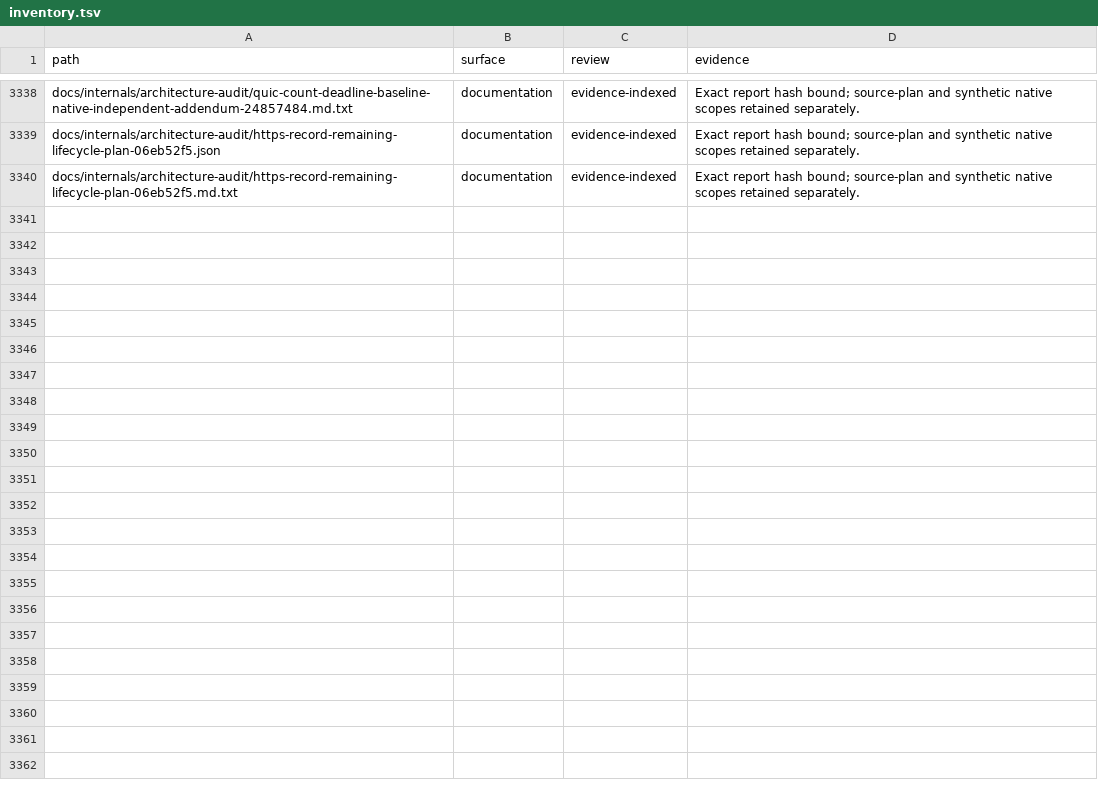
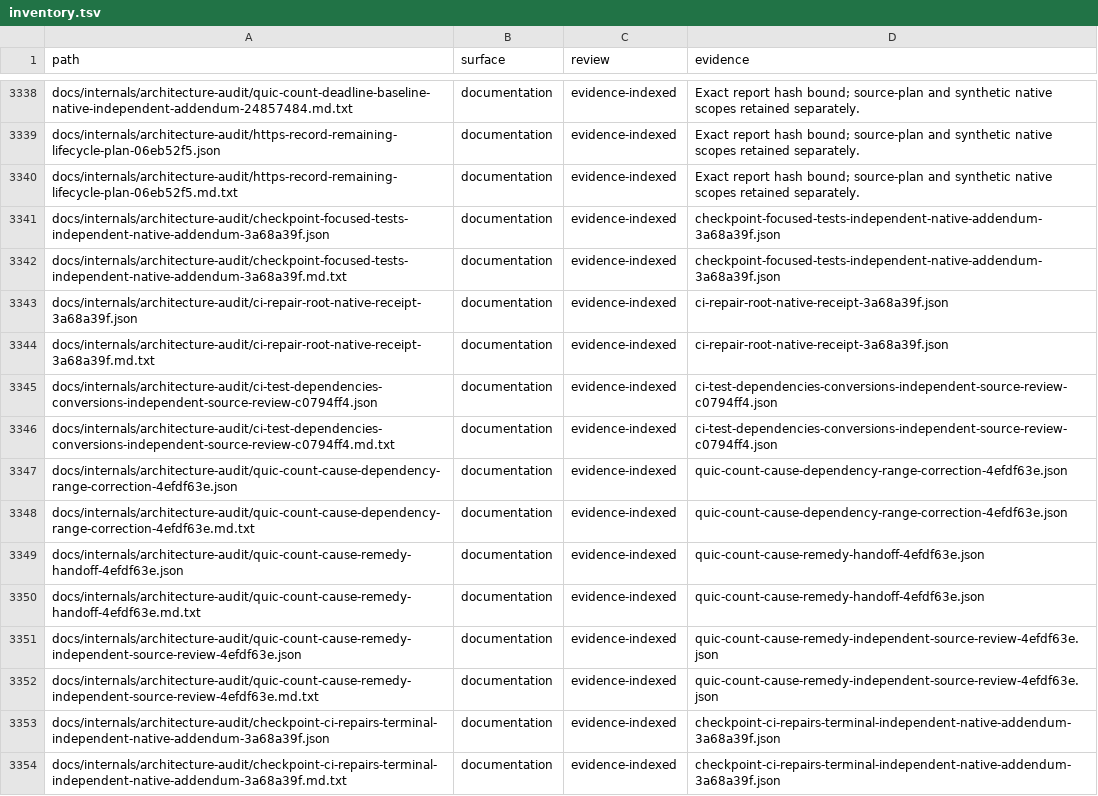
Before and after one commit to bywayhq/phantom, a TSV file: docs/internals/architecture-audit/inventory.tsv, drawn as a sheet; only a part is shown, gaps mark what is left out; the diff names each change by its address in the sheet, - before the commit and + after, or states it on an @@ line.

Commit message:
docs(audit): record the verified build checkpoint

```diff
--- a/docs/internals/architecture-audit/inventory.tsv
+++ b/docs/internals/architecture-audit/inventory.tsv
+row 3341: docs/internals/architecture-audit/checkpoint-focused-tests-independent-native-addendum-3a68a39f.json | documentation | evidence-indexed | checkpoint-focused-tests-independent-native-addendum-3a68a39f.json
+row 3342: docs/internals/architecture-audit/checkpoint-focused-tests-independent-native-addendum-3a68a39f.md.txt | documentation | evidence-indexed | checkpoint-focused-tests-independent-native-addendum-3a68a39f.json
+row 3343: docs/internals/architecture-audit/ci-repair-root-native-receipt-3a68a39f.json | documentation | evidence-indexed | ci-repair-root-native-receipt-3a68a39f.json
+row 3344: docs/internals/architecture-audit/ci-repair-root-native-receipt-3a68a39f.md.txt | documentation | evidence-indexed | ci-repair-root-native-receipt-3a68a39f.json
+row 3345: docs/internals/architecture-audit/ci-test-dependencies-conversions-independent-source-review-c0794ff4.json | documentation | evidence-indexed | ci-test-dependencies-conversions-independent-source-review-c0794ff4.json
+row 3346: docs/internals/architecture-audit/ci-test-dependencies-conversions-independent-source-review-c0794ff4.md.txt | documentation | evidence-indexed | ci-test-dependencies-conversions-independent-source-review-c0794ff4.json
+row 3347: docs/internals/architecture-audit/quic-count-cause-dependency-range-correction-4efdf63e.json | documentation | evidence-indexed | quic-count-cause-dependency-range-correction-4efdf63e.json
+row 3348: docs/internals/architecture-audit/quic-count-cause-dependency-range-correction-4efdf63e.md.txt | documentation | evidence-indexed | quic-count-cause-dependency-range-correction-4efdf63e.json
+row 3349: docs/internals/architecture-audit/quic-count-cause-remedy-handoff-4efdf63e.json | documentation | evidence-indexed | quic-count-cause-remedy-handoff-4efdf63e.json
+row 3350: docs/internals/architecture-audit/quic-count-cause-remedy-handoff-4efdf63e.md.txt | documentation | evidence-indexed | quic-count-cause-remedy-handoff-4efdf63e.json
+row 3351: docs/internals/architecture-audit/quic-count-cause-remedy-independent-source-review-4efdf63e.json | documentation | evidence-indexed | quic-count-cause-remedy-independent-source-review-4efdf63e.json
+row 3352: docs/internals/architecture-audit/quic-count-cause-remedy-independent-source-review-4efdf63e.md.txt | documentation | evidence-indexed | quic-count-cause-remedy-independent-source-review-4efdf63e.json
+row 3353: docs/internals/architecture-audit/checkpoint-ci-repairs-terminal-independent-native-addendum-3a68a39f.json | documentation | evidence-indexed | checkpoint-ci-repairs-terminal-independent-native-addendum-3a68a39f.json
+row 3354: docs/internals/architecture-audit/checkpoint-ci-repairs-terminal-independent-native-addendum-3a68a39f.md.txt | documentation | evidence-indexed | checkpoint-ci-repairs-terminal-independent-native-addendum-3a68a39f.json
```
Also changed, not shown: 16 other files.
